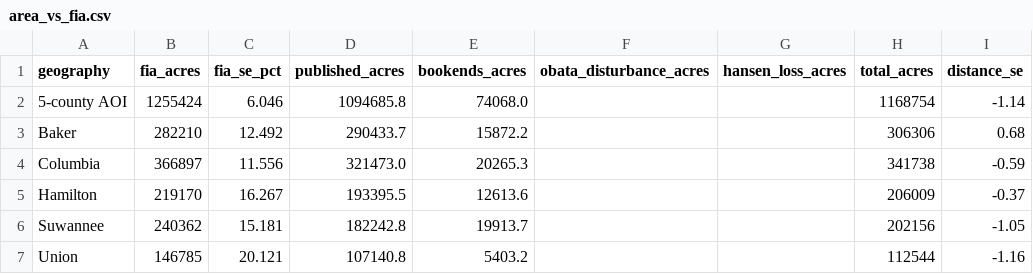
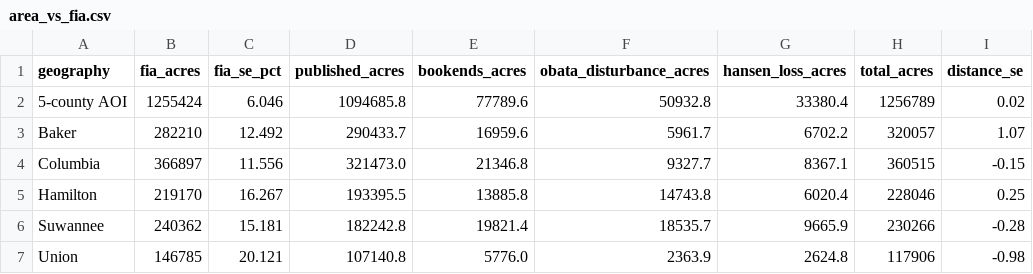
Before and after one commit to charlesmerritt/artemis-model, a CSV file: docs/improved-rasters-fl/data/area_vs_fia.csv, drawn as a sheet.

```diff
--- a/docs/improved-rasters-fl/data/area_vs_fia.csv
+++ b/docs/improved-rasters-fl/data/area_vs_fia.csv
@@ -1,7 +1,7 @@
 geography,fia_acres,fia_se_pct,published_acres,bookends_acres,obata_disturbance_acres,hansen_loss_acres,total_acres,distance_se
-5-county AOI,1255424,6.046,1094685.8,74068.0,,,1168754,-1.14
-Baker,282210,12.492,290433.7,15872.2,,,306306,0.68
-Columbia,366897,11.556,321473.0,20265.3,,,341738,-0.59
-Hamilton,219170,16.267,193395.5,12613.6,,,206009,-0.37
-Suwannee,240362,15.181,182242.8,19913.7,,,202156,-1.05
-Union,146785,20.121,107140.8,5403.2,,,112544,-1.16
+5-county AOI,1255424,6.046,1094685.8,77789.6,50932.8,33380.4,1256789,0.02
+Baker,282210,12.492,290433.7,16959.6,5961.7,6702.2,320057,1.07
+Columbia,366897,11.556,321473.0,21346.8,9327.7,8367.1,360515,-0.15
+Hamilton,219170,16.267,193395.5,13885.8,14743.8,6020.4,228046,0.25
+Suwannee,240362,15.181,182242.8,19821.4,18535.7,9665.9,230266,-0.28
+Union,146785,20.121,107140.8,5776.0,2363.9,2624.8,117906,-0.98
```
Also changed, not shown: docs/improved-rasters-fl/data/chip_sites.csv, docs/improved-rasters-fl/data/county_summaries.csv, 16 other files.
